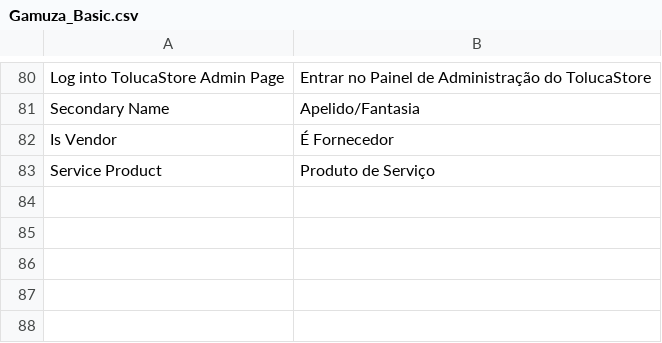
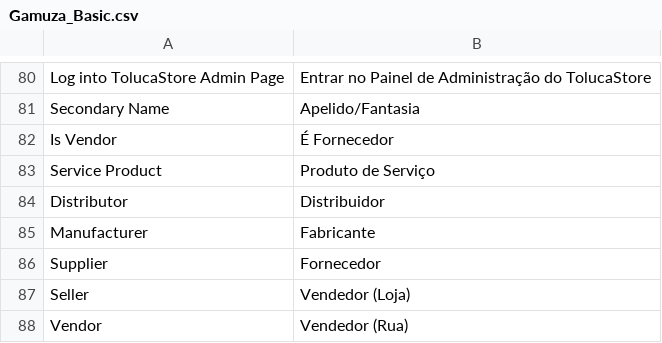
Before and after one commit to gamuzatech/tolucastore-magento, a CSV file: magento-lts-1.9.4.x/app/locale/pt_BR/Gamuza_Basic.csv, drawn as a sheet; only a part is shown, gaps mark what is left out.

Commit message:
Atualizado modulo Gamuza_Basic: adicionado grupos de clientes personalizados: Distributor, Manufacturer, Supplier, Seller, Vendor

```diff
--- a/magento-lts-1.9.4.x/app/locale/pt_BR/Gamuza_Basic.csv
+++ b/magento-lts-1.9.4.x/app/locale/pt_BR/Gamuza_Basic.csv
@@ -83 +83,6 @@
 "Service Product","Produto de Serviço"
+"Distributor","Distribuidor"
+"Manufacturer","Fabricante"
+"Supplier","Fornecedor"
+"Seller","Vendedor (Loja)"
+"Vendor","Vendedor (Rua)"
```
Also changed, not shown: 1 other file.
